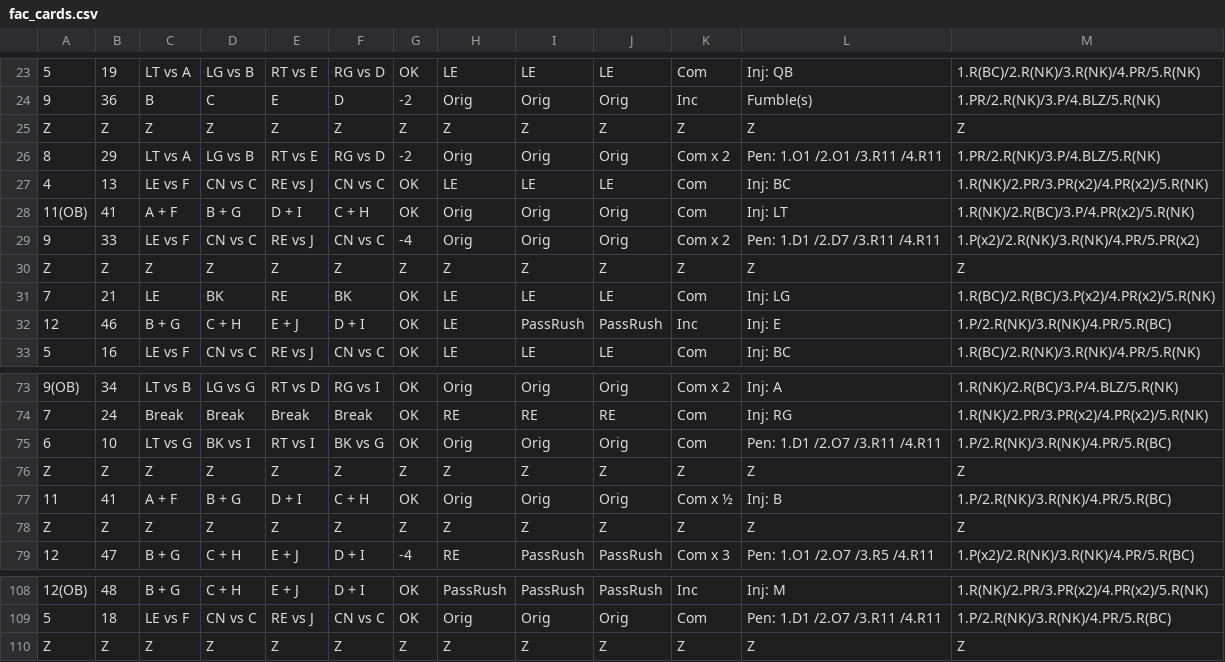
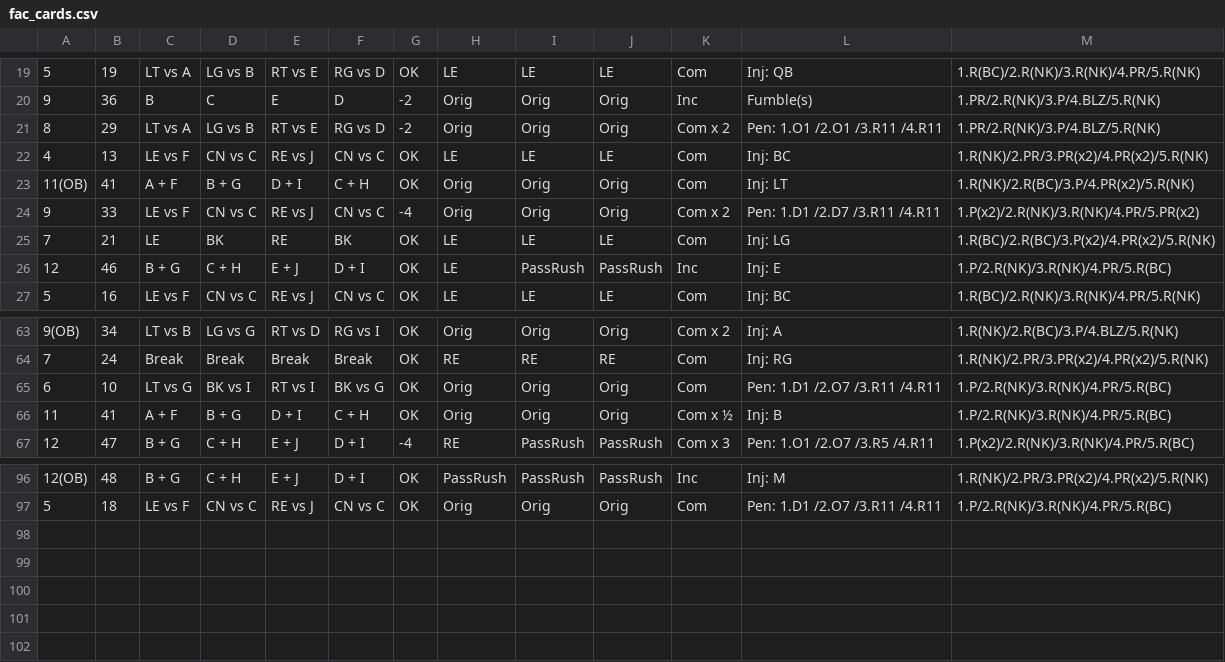
Before and after one commit to ytaragin/spf-server, a CSV file: cards/fac_cards.csv, drawn as a sheet; only a part is shown, gaps mark what is left out; removed rows and columns are numbered as before the commit, all else as after; the diff covers the shown part only; the diff names each change by its address in the sheet, - before the commit and + after, or states it on an @@ line.

```diff
--- a/cards/fac_cards.csv
+++ b/cards/fac_cards.csv
-row 25: Z | Z | Z | Z | Z | Z | Z | Z | Z | Z | Z | Z | Z
-row 30: Z | Z | Z | Z | Z | Z | Z | Z | Z | Z | Z | Z | Z
-row 76: Z | Z | Z | Z | Z | Z | Z | Z | Z | Z | Z | Z | Z
-row 78: Z | Z | Z | Z | Z | Z | Z | Z | Z | Z | Z | Z | Z
-row 110: Z | Z | Z | Z | Z | Z | Z | Z | Z | Z | Z | Z | Z
```
Also changed, not shown: 1 added row and 9 removed rows elsewhere in this file, 6 other files.
